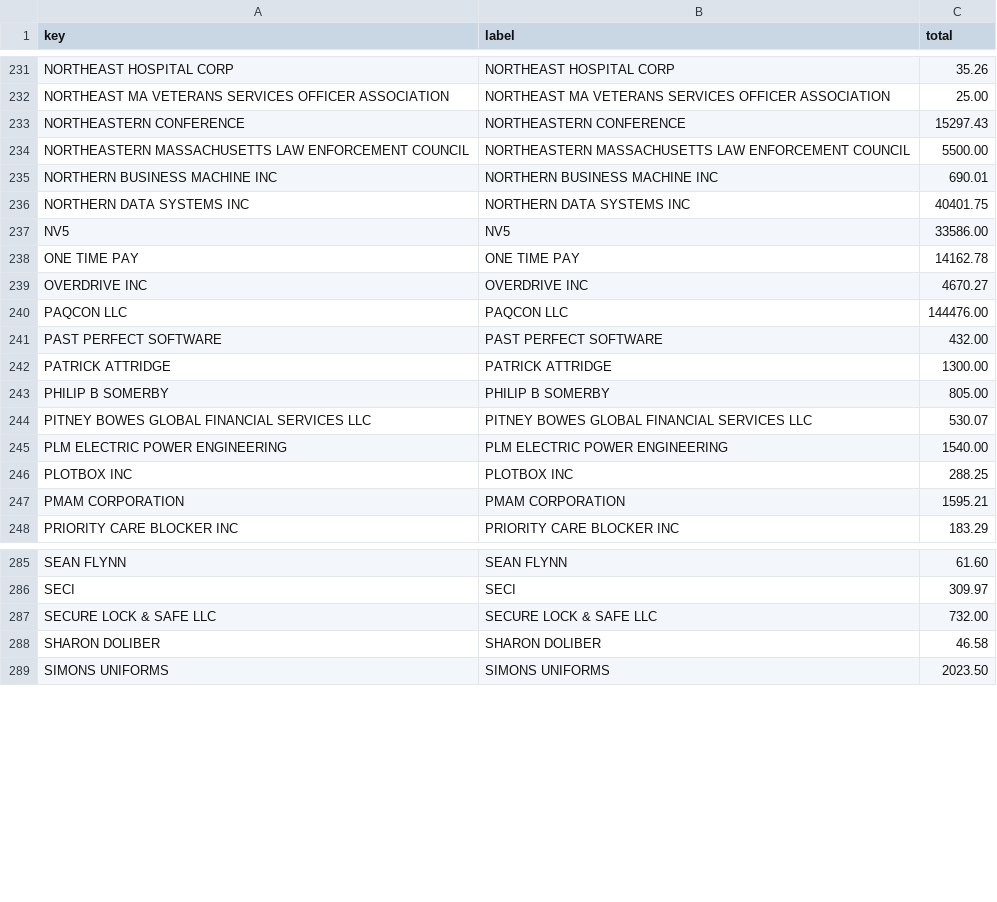
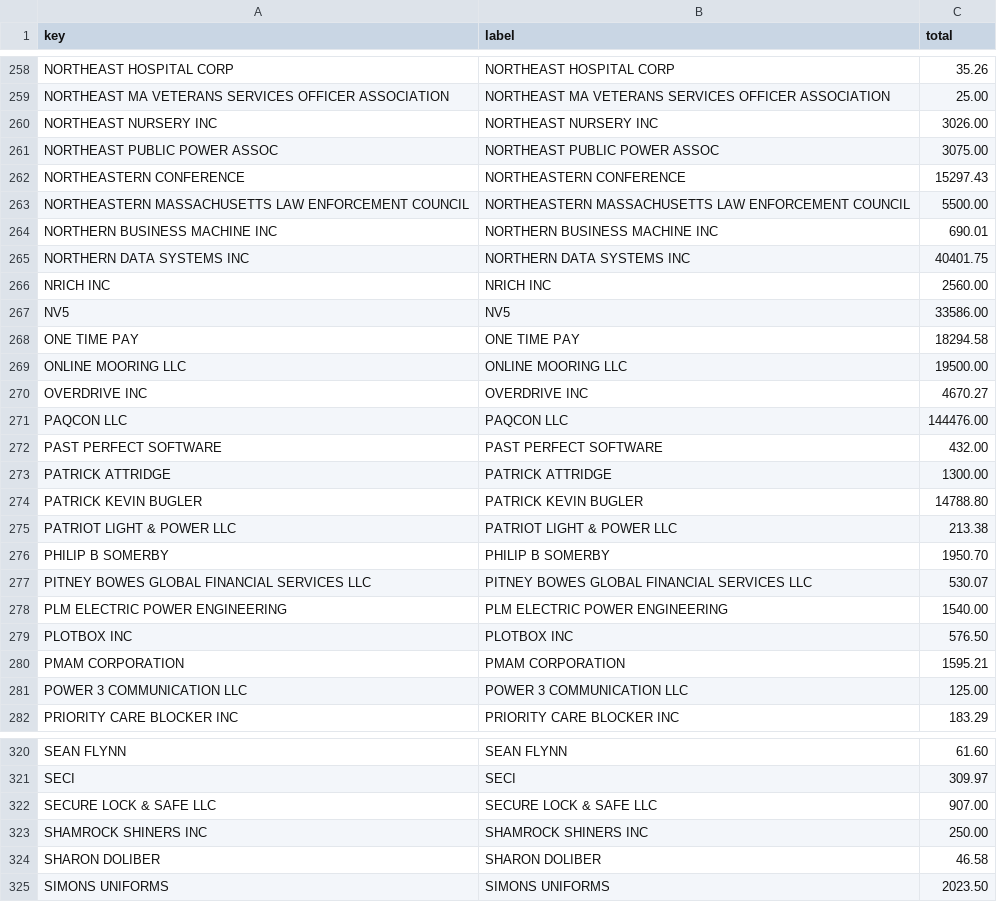
Before and after one commit to agbaber/marblehead, a CSV file: data/town_spending/vendor_totals.csv, drawn as a sheet; only a part is shown, gaps mark what is left out; the diff covers the shown part only.

Commit message:
Refresh Town spending snapshot (2026-08-15) (#1138)
Co-authored-by: marblehead-bot <noreply@marbleheaddata.org>

```diff
--- a/data/town_spending/vendor_totals.csv
+++ b/data/town_spending/vendor_totals.csv
@@ -232,2 +259,4 @@ NORTHEAST HOSPITAL CORP,NORTHEAST HOSPITAL CORP,35.26
 NORTHEAST MA VETERANS SERVICES OFFICER ASSOCIATION,NORTHEAST MA VETERANS SERVICES OFFICER ASSOCIATION,25.00
+NORTHEAST NURSERY INC,NORTHEAST NURSERY INC,3026.00
+NORTHEAST PUBLIC POWER ASSOC,NORTHEAST PUBLIC POWER ASSOC,3075.00
 NORTHEASTERN CONFERENCE,NORTHEASTERN CONFERENCE,15297.43
@@ -236,4 +265,6 @@ NORTHERN BUSINESS MACHINE INC,NORTHERN BUSINESS MACHINE INC,690.01
 NORTHERN DATA SYSTEMS INC,NORTHERN DATA SYSTEMS INC,40401.75
+NRICH INC,NRICH INC,2560.00
 NV5,NV5,33586.00
-ONE TIME PAY,ONE TIME PAY,14162.78
+ONE TIME PAY,ONE TIME PAY,18294.58
+ONLINE MOORING LLC,ONLINE MOORING LLC,19500.00
 OVERDRIVE INC,OVERDRIVE INC,4670.27
@@ -242,7 +273,10 @@ PAST PERFECT SOFTWARE,PAST PERFECT SOFTWARE,432.00
 PATRICK ATTRIDGE,PATRICK ATTRIDGE,1300.00
-PHILIP B SOMERBY,PHILIP B SOMERBY,805.00
+PATRICK KEVIN BUGLER,PATRICK KEVIN BUGLER,14788.80
+PATRIOT LIGHT & POWER LLC,PATRIOT LIGHT & POWER LLC,213.38
+PHILIP B SOMERBY,PHILIP B SOMERBY,1950.70
 PITNEY BOWES GLOBAL FINANCIAL SERVICES LLC,PITNEY BOWES GLOBAL FINANCIAL SERVICES LLC,530.07
 PLM ELECTRIC POWER ENGINEERING,PLM ELECTRIC POWER ENGINEERING,1540.00
-PLOTBOX INC,PLOTBOX INC,288.25
+PLOTBOX INC,PLOTBOX INC,576.50
 PMAM CORPORATION,PMAM CORPORATION,1595.21
+POWER 3 COMMUNICATION LLC,POWER 3 COMMUNICATION LLC,125.00
 PRIORITY CARE BLOCKER INC,PRIORITY CARE BLOCKER INC,183.29
@@ -286,3 +321,4 @@ SEAN FLYNN,SEAN FLYNN,61.60
 SECI,SECI,309.97
-SECURE LOCK & SAFE LLC,SECURE LOCK & SAFE LLC,732.00
+SECURE LOCK & SAFE LLC,SECURE LOCK & SAFE LLC,907.00
+SHAMROCK SHINERS INC,SHAMROCK SHINERS INC,250.00
 SHARON DOLIBER,SHARON DOLIBER,46.58
```
Also changed, not shown: 37 added rows and 38 edited cells elsewhere in this file, data/town_spending/department_totals.csv, 1 other file.
